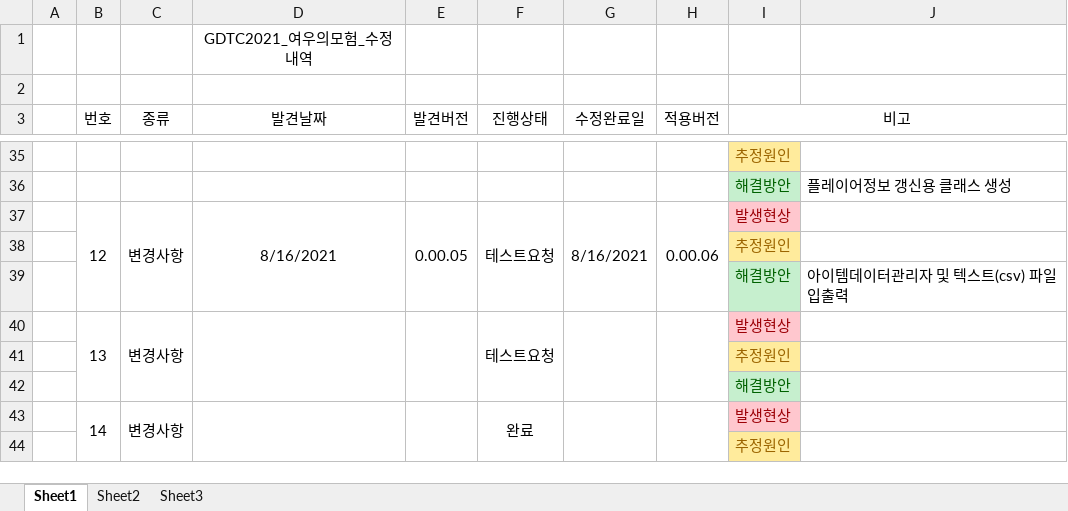
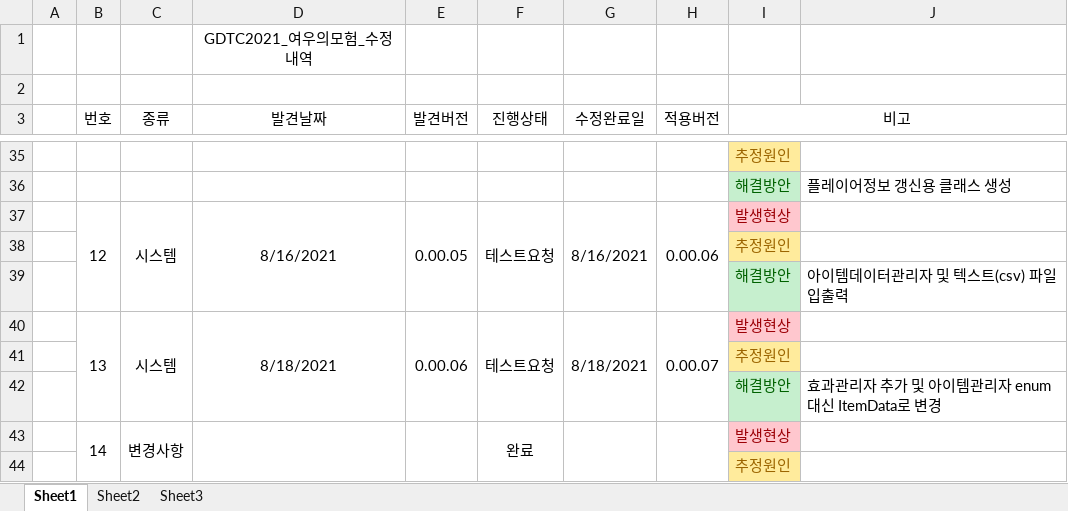
Before and after one commit to ShadowKingdoms/2021.G.D.T.C.-Programing-Designer-, an Excel workbook: GameUIUXPrograming/Document/GDTC2021_여우의모험_수정내역.xlsx, sheet Sheet1, drawn as a sheet; only a part is shown, gaps mark what is left out; values as stored, in another font and other column widths than the file's, no borders; removed rows and columns are numbered as before the commit, all else as after; the diff names each change by its address in the sheet, - before the commit and + after, or states it on an @@ line.

```diff
--- a/GameUIUXPrograming/Document/GDTC2021_여우의모험_수정내역.xlsx (sheet Sheet1)
+++ b/GameUIUXPrograming/Document/GDTC2021_여우의모험_수정내역.xlsx (sheet Sheet1)
-C37 (종류): 변경사항
+C37 (종류): 시스템
-row 40:  | 13 | 변경사항 |  |  | 테스트요청 |  |  | 발생현상
+row 40:  | 13 | 시스템 | 8/18/2021 | 0.00.06 | 테스트요청 | 8/18/2021 | 0.00.07 | 발생현상
-J42: (empty)
+J42: 효과관리자 추가 및 아이템관리자 enum대신 ItemData로 변경
```
Also changed, not shown: GameUIUXPrograming/Document/여우의 모험_데이터테이블.xlsx, 21 other files.
